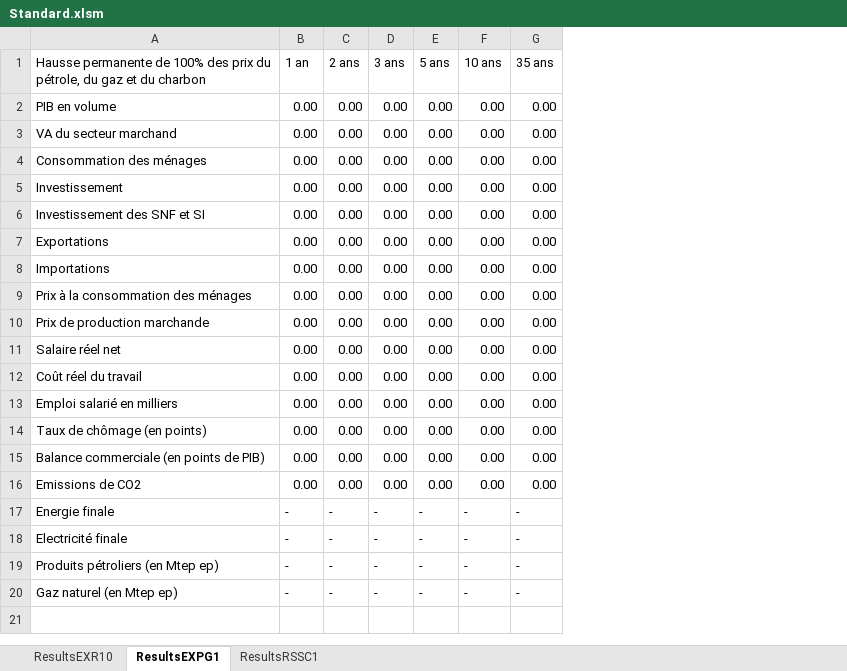
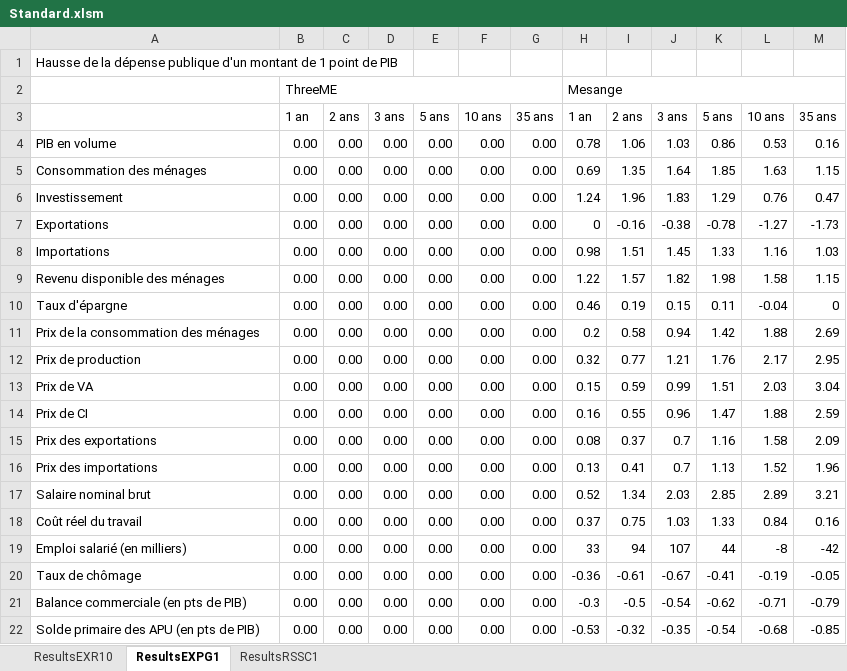
Before and after one commit to ThreeME-org/ThreeME_V3-open, an Excel workbook: results/Standard.xlsm, sheet ResultsEXPG1, drawn as a sheet; values as stored, in another font and other column widths than the file's, no cell formats; removed rows and columns are numbered as before the commit, all else as after; the diff names each change by its address in the sheet, - before the commit and + after, or states it on an @@ line.

Commit message:
Automatic Excel export of outputs (EXR10, EXPG1, RSSC1 shocks)

```diff
--- a/results/Standard.xlsm (sheet ResultsEXPG1)
+++ b/results/Standard.xlsm (sheet ResultsEXPG1)
+column H, rows 3-8: 1 an | 0.78 | 0.69 | 1.24 | 0 | 0.98; rows 11-12: 0.2 | 0.32; rows 17-22: 0.52 | 0.37 | 33 | -0.36 | -0.3 | -0.53
+column I, rows 3-8: 2 ans | 1.06 | 1.35 | 1.96 | -0.16 | 1.51; rows 11-12: 0.58 | 0.77; rows 17-22: 1.34 | 0.75 | 94 | -0.61 | -0.5 | -0.32
+column J, rows 3-8: 3 ans | 1.03 | 1.64 | 1.83 | -0.38 | 1.45; rows 11-12: 0.94 | 1.21; rows 17-22: 2.03 | 1.03 | 107 | -0.67 | -0.54 | -0.35
+column K, rows 3-8: 5 ans | 0.86 | 1.85 | 1.29 | -0.78 | 1.33; rows 11-12: 1.42 | 1.76; rows 17-22: 2.85 | 1.33 | 44 | -0.41 | -0.62 | -0.54
+column L, rows 3-8: 10 ans | 0.53 | 1.63 | 0.76 | -1.27 | 1.16; rows 11-12: 1.88 | 2.17; rows 17-22: 2.89 | 0.84 | -8 | -0.19 | -0.71 | -0.68
+column M, rows 3-8: 35 ans | 0.16 | 1.15 | 0.47 | -1.73 | 1.03; rows 11-12: 2.69 | 2.95; rows 17-22: 3.21 | 0.16 | -42 | -0.05 | -0.79 | -0.85
+row 1: Hausse de la dépense publique d'un montant de 1 point de PIB
+row 2:  | ThreeME |  |  |  |  |  | Mesange
-A3: Hausse permanente de 100% des prix du pétrole, du gaz et du charbon
+A3: (empty)
-row 3: VA du secteur marchand | 0.00 | 0.00 | 0.00 | 0.00 | 0.00 | 0.00
-row 6: Investissement des SNF et SI | 0.00 | 0.00 | 0.00 | 0.00 | 0.00 | 0.00
+row 9: Revenu disponible des ménages | 0.00 | 0.00 | 0.00 | 0.00 | 0.00 | 0.00 | 1.22 | 1.57 | 1.82 | 1.98 | 1.58 | 1.15
+row 10: Taux d'épargne | 0.00 | 0.00 | 0.00 | 0.00 | 0.00 | 0.00 | 0.46 | 0.19 | 0.15 | 0.11 | -0.04 | 0
-A11: Prix à la consommation des ménages
+A11: Prix de la consommation des ménages
-A12: Prix de production marchande
+A12: Prix de production
+row 13: Prix de VA | 0.00 | 0.00 | 0.00 | 0.00 | 0.00 | 0.00 | 0.15 | 0.59 | 0.99 | 1.51 | 2.03 | 3.04
+row 14: Prix de CI | 0.00 | 0.00 | 0.00 | 0.00 | 0.00 | 0.00 | 0.16 | 0.55 | 0.96 | 1.47 | 1.88 | 2.59
+row 15: Prix des exportations | 0.00 | 0.00 | 0.00 | 0.00 | 0.00 | 0.00 | 0.08 | 0.37 | 0.7 | 1.16 | 1.58 | 2.09
+row 16: Prix des importations | 0.00 | 0.00 | 0.00 | 0.00 | 0.00 | 0.00 | 0.13 | 0.41 | 0.7 | 1.13 | 1.52 | 1.96
-A17: Salaire réel net
+A17: Salaire nominal brut
-A19: Emploi salarié en milliers
+A19: Emploi salarié (en milliers)
-A20: Taux de chômage (en points)
+A20: Taux de chômage
-A21: Balance commerciale (en points de PIB)
+A21: Balance commerciale (en pts de PIB)
-A22: Emissions de CO2
+A22: Solde primaire des APU (en pts de PIB)
-row 17: Energie finale | - | - | - | - | - | -
-row 18: Electricité finale | - | - | - | - | - | -
-row 19: Produits pétroliers (en Mtep ep) | - | - | - | - | - | -
-row 20: Gaz naturel (en Mtep ep) | - | - | - | - | - | -
```
Also changed, not shown: sheet ResultsEXR10, sheet ResultsRSSC1, cell formats, results/StandardAll.xlsm, 9 other files.
